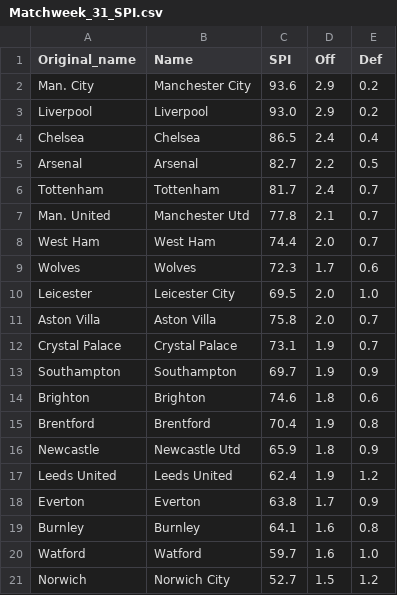
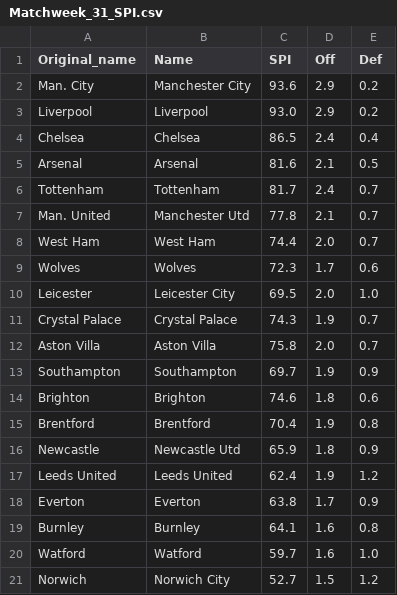
Before and after one commit to weaversd/EPL_2021-2022, a CSV file: SPI_tables/Matchweek_31_SPI.csv, drawn as a sheet.

```diff
--- a/SPI_tables/Matchweek_31_SPI.csv
+++ b/SPI_tables/Matchweek_31_SPI.csv
@@ -4,3 +4,3 @@
 "Chelsea","Chelsea","86.5","2.4","0.4"
-"Arsenal","Arsenal","82.7","2.2","0.5"
+"Arsenal","Arsenal","81.6","2.1","0.5"
 "Tottenham","Tottenham","81.7","2.4","0.7"
@@ -10,4 +10,4 @@
 "Leicester","Leicester City","69.5","2.0","1.0"
+"Crystal Palace","Crystal Palace","74.3","1.9","0.7"
 "Aston Villa","Aston Villa","75.8","2.0","0.7"
-"Crystal Palace","Crystal Palace","73.1","1.9","0.7"
 "Southampton","Southampton","69.7","1.9","0.9"
```
Also changed, not shown: current_table_output/Matchweek_31_table.csv, 33 other files.
